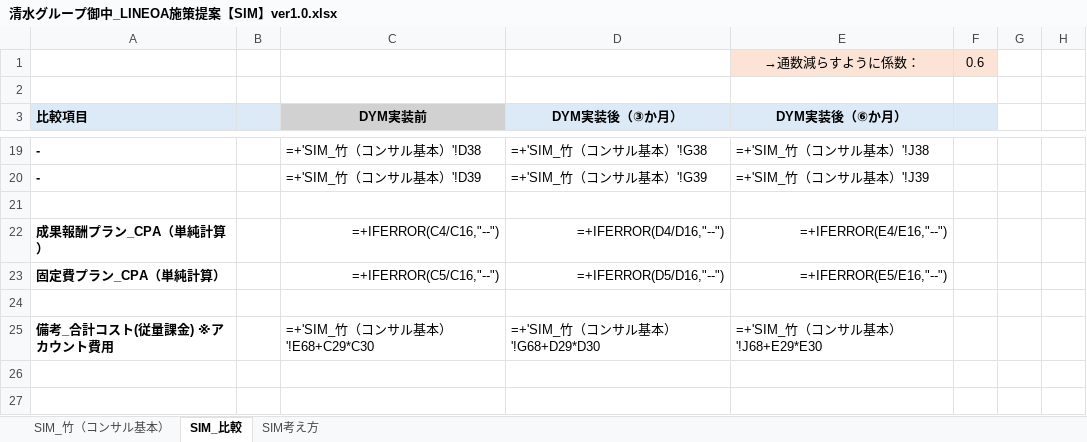
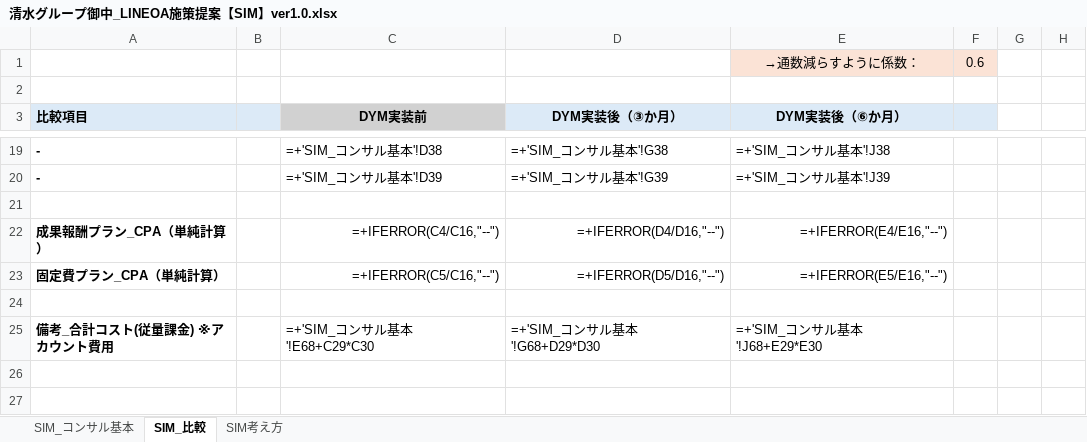
Before and after one commit to tonomura-r-dev/folder, an Excel workbook: 清水グループ御中_LINEOA施策提案【SIM】ver1.0.xlsx, sheet SIM_比較, drawn as a sheet; only a part is shown, gaps mark what is left out; values as stored, in another font and other column widths than the file's, no borders; formulas without a stored value are shown as written; the diff covers the shown part only; the diff names each change by its address in the sheet, - before the commit and + after, or states it on an @@ line.

```diff
--- a/清水グループ御中_LINEOA施策提案【SIM】ver1.0.xlsx (sheet SIM_比較)
+++ b/清水グループ御中_LINEOA施策提案【SIM】ver1.0.xlsx (sheet SIM_比較)
-sheet tab: SIM_竹（コンサル基本）
+sheet tab: SIM_コンサル基本
-C19 (DYM実装前): =+'SIM_竹（コンサル基本）'!D38
+C19 (DYM実装前): =+'SIM_コンサル基本'!D38
-D19 (DYM実装後（③か月）): =+'SIM_竹（コンサル基本）'!G38
+D19 (DYM実装後（③か月）): =+'SIM_コンサル基本'!G38
-E19 (DYM実装後（⑥か月）): =+'SIM_竹（コンサル基本）'!J38
+E19 (DYM実装後（⑥か月）): =+'SIM_コンサル基本'!J38
-C20 (DYM実装前): =+'SIM_竹（コンサル基本）'!D39
+C20 (DYM実装前): =+'SIM_コンサル基本'!D39
-D20 (DYM実装後（③か月）): =+'SIM_竹（コンサル基本）'!G39
+D20 (DYM実装後（③か月）): =+'SIM_コンサル基本'!G39
-E20 (DYM実装後（⑥か月）): =+'SIM_竹（コンサル基本）'!J39
+E20 (DYM実装後（⑥か月）): =+'SIM_コンサル基本'!J39
-C25 (DYM実装前): =+'SIM_竹（コンサル基本）'!E68+C29*C30
+C25 (DYM実装前): =+'SIM_コンサル基本'!E68+C29*C30
-D25 (DYM実装後（③か月）): =+'SIM_竹（コンサル基本）'!G68+D29*D30
+D25 (DYM実装後（③か月）): =+'SIM_コンサル基本'!G68+D29*D30
-E25 (DYM実装後（⑥か月）): =+'SIM_竹（コンサル基本）'!J68+E29*E30
+E25 (DYM実装後（⑥か月）): =+'SIM_コンサル基本'!J68+E29*E30
```
Also changed, not shown: 30 edited cells elsewhere in this sheet, sheet SIM_コンサル基本, 5 other files.
